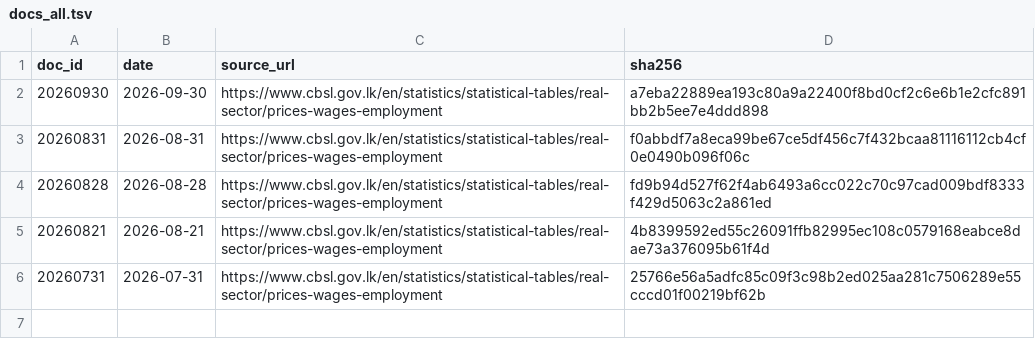
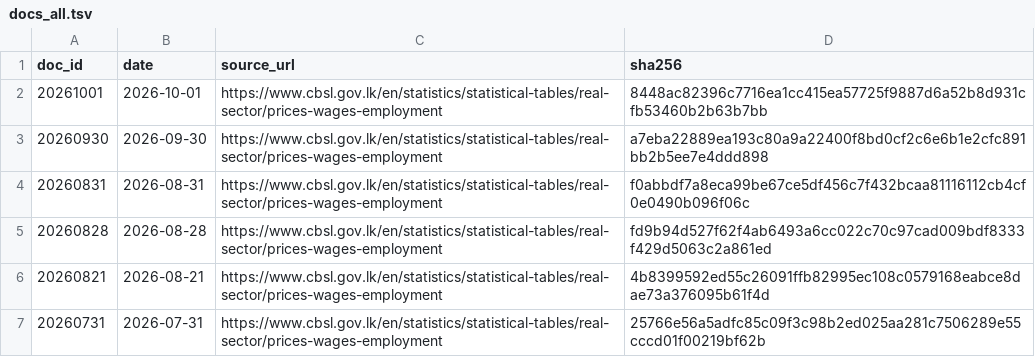
Before and after one commit to zr101/srilanka-data, a TSV file: data/cbsl_prices/docs_all.tsv, drawn as a sheet.

```diff
--- a/data/cbsl_prices/docs_all.tsv
+++ b/data/cbsl_prices/docs_all.tsv
@@ -1,2 +1,3 @@
 doc_id	date	source_url	sha256
+20261001	2026-10-01	https://www.cbsl.gov.lk/en/statistics/statistical-tables/real-sector/prices-wages-employment	8448ac82396c7716ea1cc415ea57725f9887d6a52b8d931cfb53460b2b63b7bb
 20260930	2026-09-30	https://www.cbsl.gov.lk/en/statistics/statistical-tables/real-sector/prices-wages-employment	a7eba22889ea193c80a9a22400f8bd0cf2c6e6b1e2cfc891bb2b5ee7e4ddd898
```
Also changed, not shown: data/cbsl_prices/docs_last100.tsv, 5 other files.
